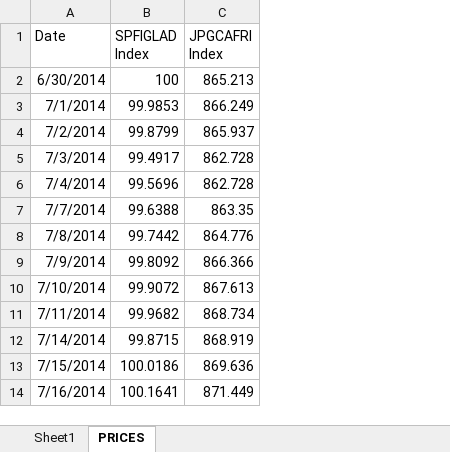
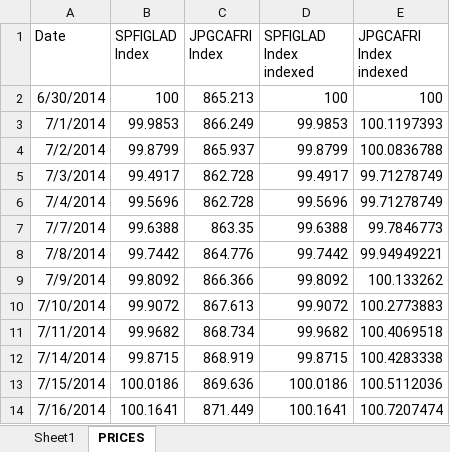
Before and after one commit to frederikbachdk/lambda-garch-matlab, an Excel workbook: data/01112022_ETF.xlsx, sheet PRICES, drawn as a sheet; only a part is shown; values as stored, in another font and other column widths than the file's, no borders; the diff names each change by its address in the sheet, - before the commit and + after, or states it on an @@ line.

```diff
--- a/data/01112022_ETF.xlsx (sheet PRICES)
+++ b/data/01112022_ETF.xlsx (sheet PRICES)
+column D (SPFIGLAD Index indexed), rows 2-14: 100 | 99.9853 | 99.8799 | 99.4917 | 99.5696 | 99.6388 | 99.7442 | 99.8092 | 99.9072 | 99.9682 | 99.8715 | 100.0186 | 100.1641
+column E (JPGCAFRI Index indexed), rows 2-14: 100 | 100.1197393 | 100.0836788 | 99.71278749 | 99.71278749 | 99.7846773 | 99.94949221 | 100.133262 | 100.2773883 | 100.4069518 | 100.4283338 | 100.5112036 | 100.7207474
```
Also changed, not shown: 51 other files.
